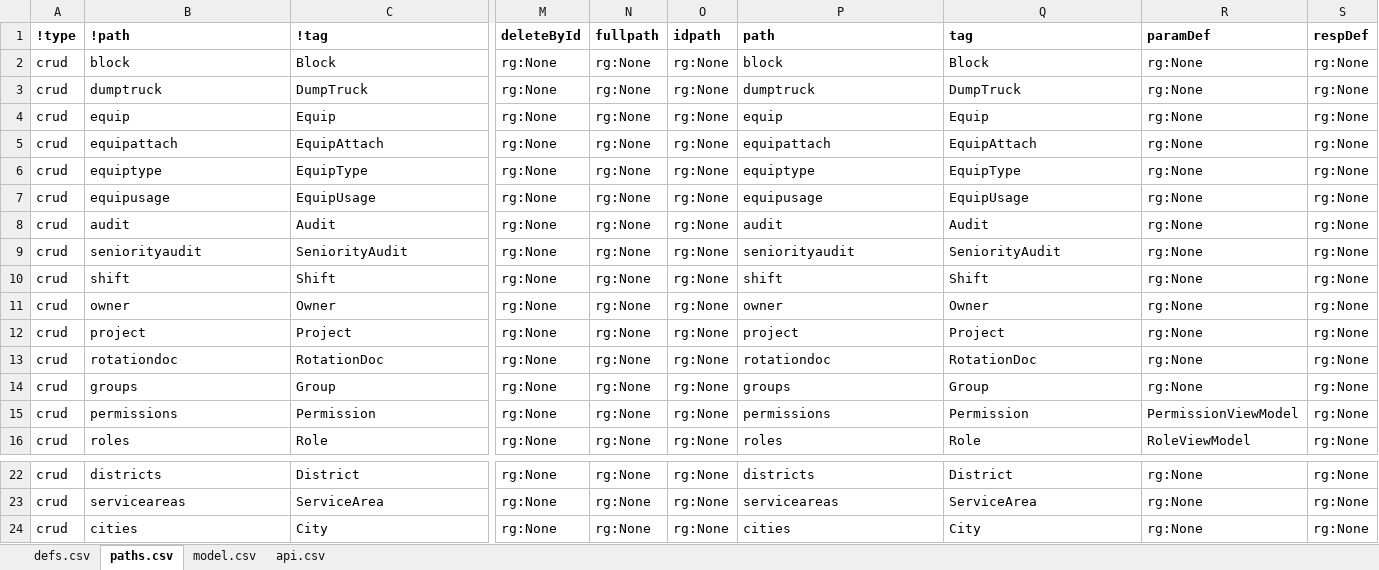
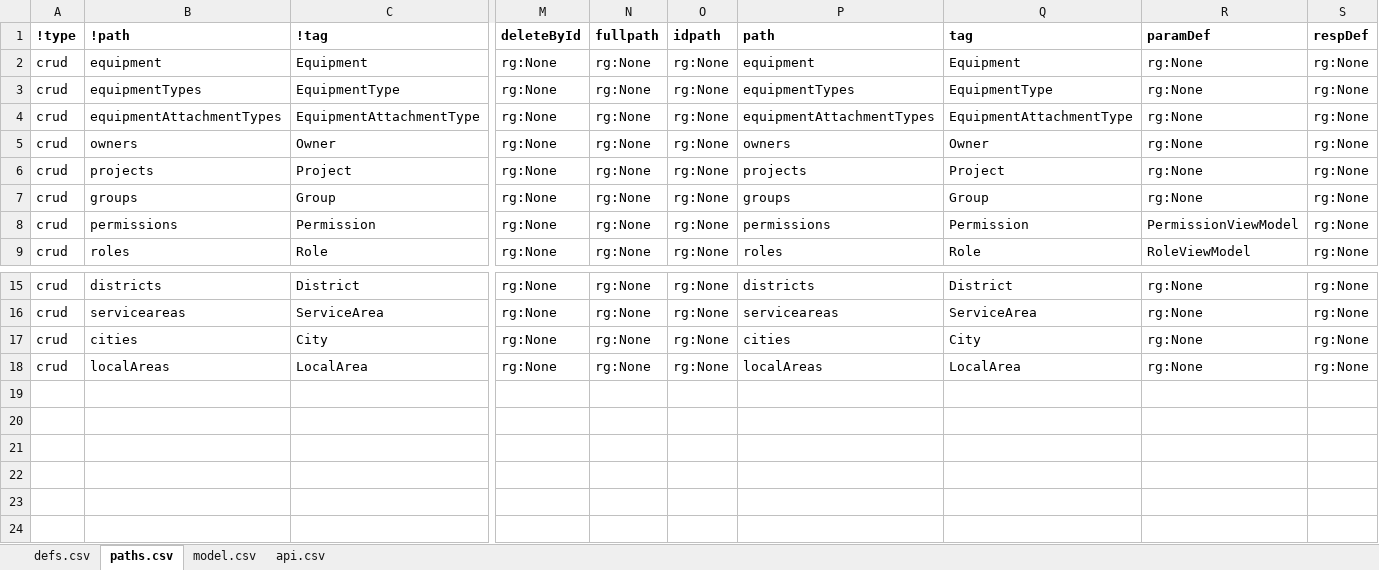
Before and after one commit to bcgov/hets, an Excel workbook: APISpec/in/HETSSwagger.xlsm, sheet paths.csv, drawn as a sheet; only a part is shown, gaps mark what is left out; values as stored, in another font and other column widths than the file's, no borders; table styles not drawn; removed rows and columns are numbered as before the commit, all else as after; rows hold the shown columns only; the diff names each change by its address in the sheet, - before the commit and + after, or states it on an @@ line.

```diff
--- a/APISpec/in/HETSSwagger.xlsm (sheet paths.csv)
+++ b/APISpec/in/HETSSwagger.xlsm (sheet paths.csv)
-row 2: crud | block | Block | rg:None | rg:None | rg:None | block | Block | rg:None | rg:None
-row 3: crud | dumptruck | DumpTruck | rg:None | rg:None | rg:None | dumptruck | DumpTruck | rg:None | rg:None
-B2 (!path): equip
+B2 (!path): equipment
-C2 (!tag): Equip
+C2 (!tag): Equipment
-P2 (path): equip
+P2 (path): equipment
-Q2 (tag): Equip
+Q2 (tag): Equipment
-row 5: crud | equipattach | EquipAttach | rg:None | rg:None | rg:None | equipattach | EquipAttach | rg:None | rg:None
-B3 (!path): equiptype
+B3 (!path): equipmentTypes
-C3 (!tag): EquipType
+C3 (!tag): EquipmentType
-P3 (path): equiptype
+P3 (path): equipmentTypes
-Q3 (tag): EquipType
+Q3 (tag): EquipmentType
-row 7: crud | equipusage | EquipUsage | rg:None | rg:None | rg:None | equipusage | EquipUsage | rg:None | rg:None
-row 8: crud | audit | Audit | rg:None | rg:None | rg:None | audit | Audit | rg:None | rg:None
-B4 (!path): seniorityaudit
+B4 (!path): equipmentAttachmentTypes
-C4 (!tag): SeniorityAudit
+C4 (!tag): EquipmentAttachmentType
-P4 (path): seniorityaudit
+P4 (path): equipmentAttachmentTypes
-Q4 (tag): SeniorityAudit
+Q4 (tag): EquipmentAttachmentType
-row 10: crud | shift | Shift | rg:None | rg:None | rg:None | shift | Shift | rg:None | rg:None
-B5 (!path): owner
+B5 (!path): owners
-P5 (path): owner
+P5 (path): owners
-B6 (!path): project
+B6 (!path): projects
-P6 (path): project
+P6 (path): projects
-row 13: crud | rotationdoc | RotationDoc | rg:None | rg:None | rg:None | rotationdoc | RotationDoc | rg:None | rg:None
+row 18: crud | localAreas | LocalArea | rg:None | rg:None | rg:None | localAreas | LocalArea | rg:None | rg:None
```
Also changed, not shown: sheet defs.csv, formulas that keep their value, 15 other files.
